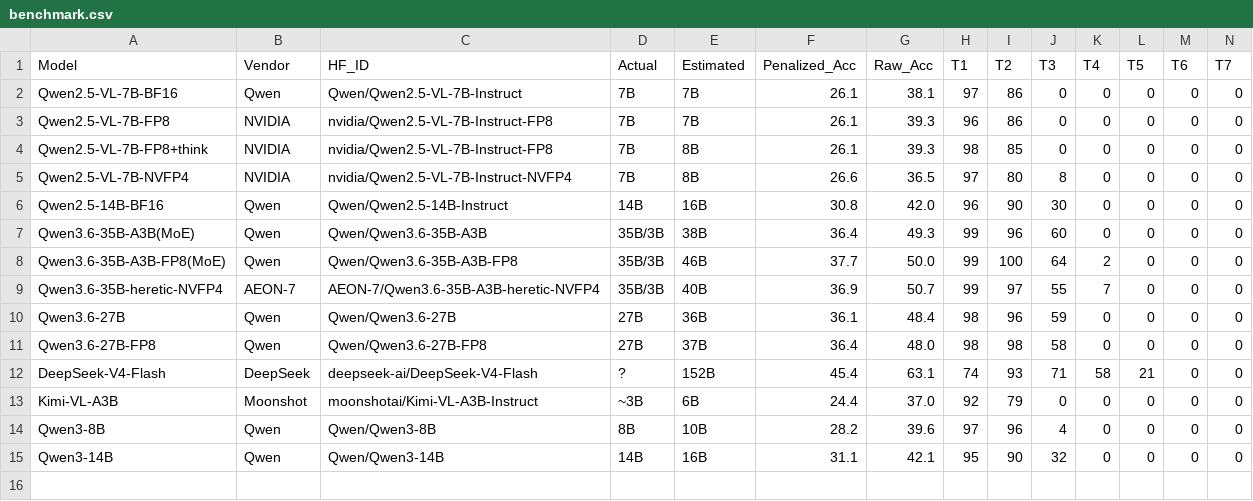
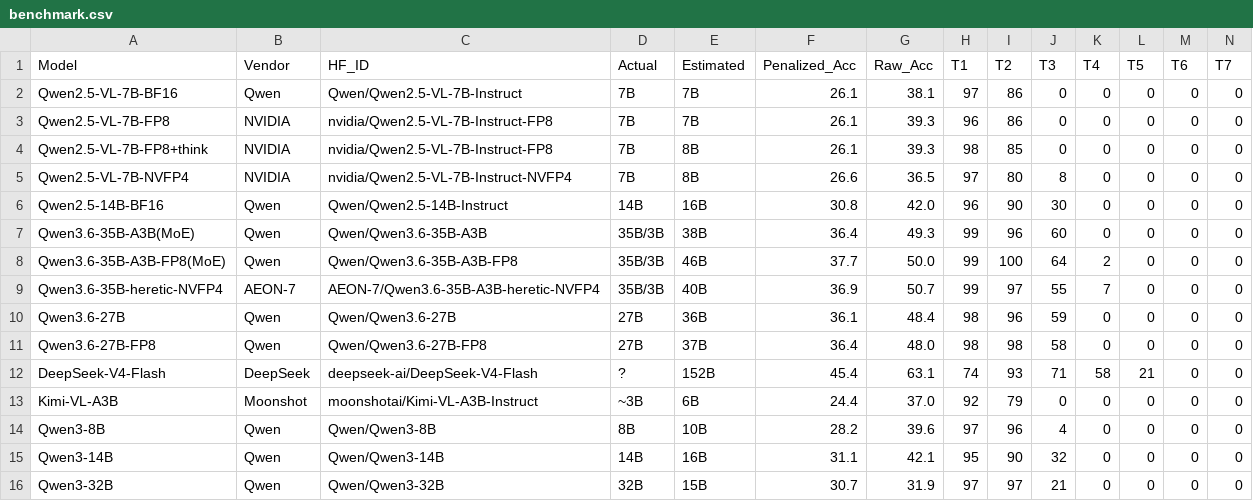
Before and after one commit to host452b/ikp_study, a CSV file: results/benchmark.csv, drawn as a sheet; the diff names each change by its address in the sheet, - before the commit and + after, or states it on an @@ line.

```diff
--- a/results/benchmark.csv
+++ b/results/benchmark.csv
+row 16: Qwen3-32B | Qwen | Qwen/Qwen3-32B | 32B | 15B | 30.7 | 31.9 | 97 | 97 | 21 | 0 | 0 | 0 | 0
```
Also changed, not shown: 2 other files.
